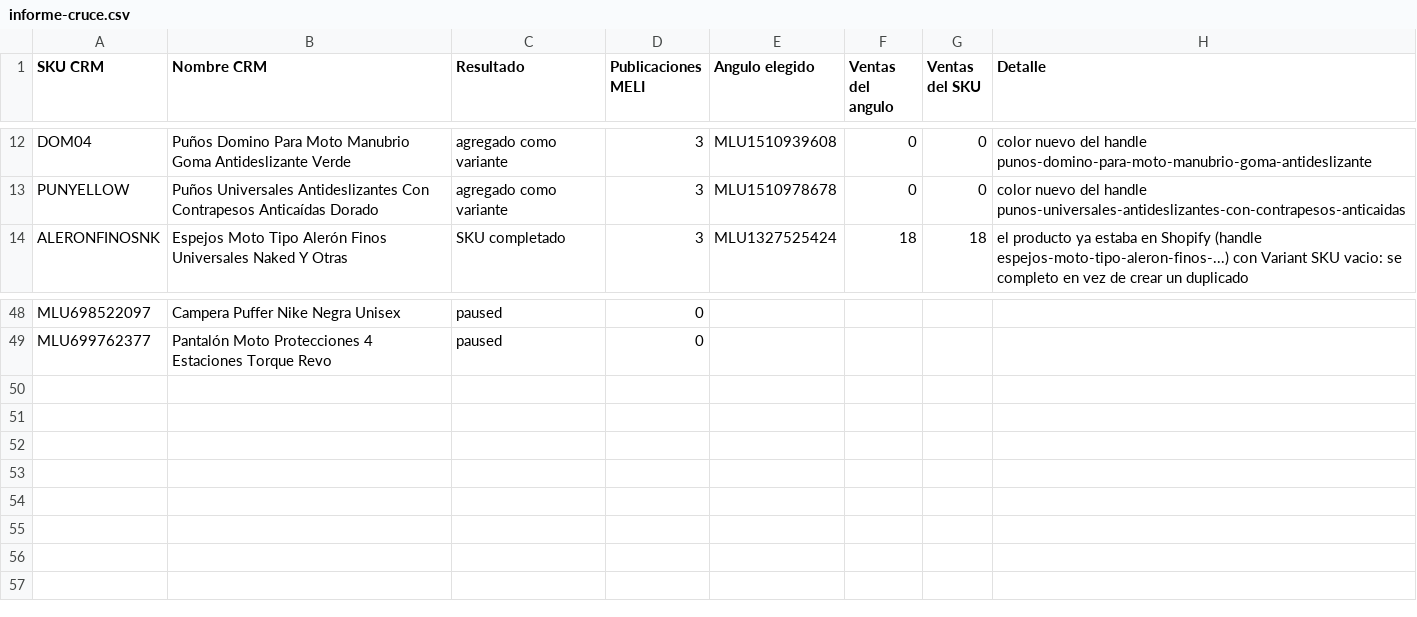
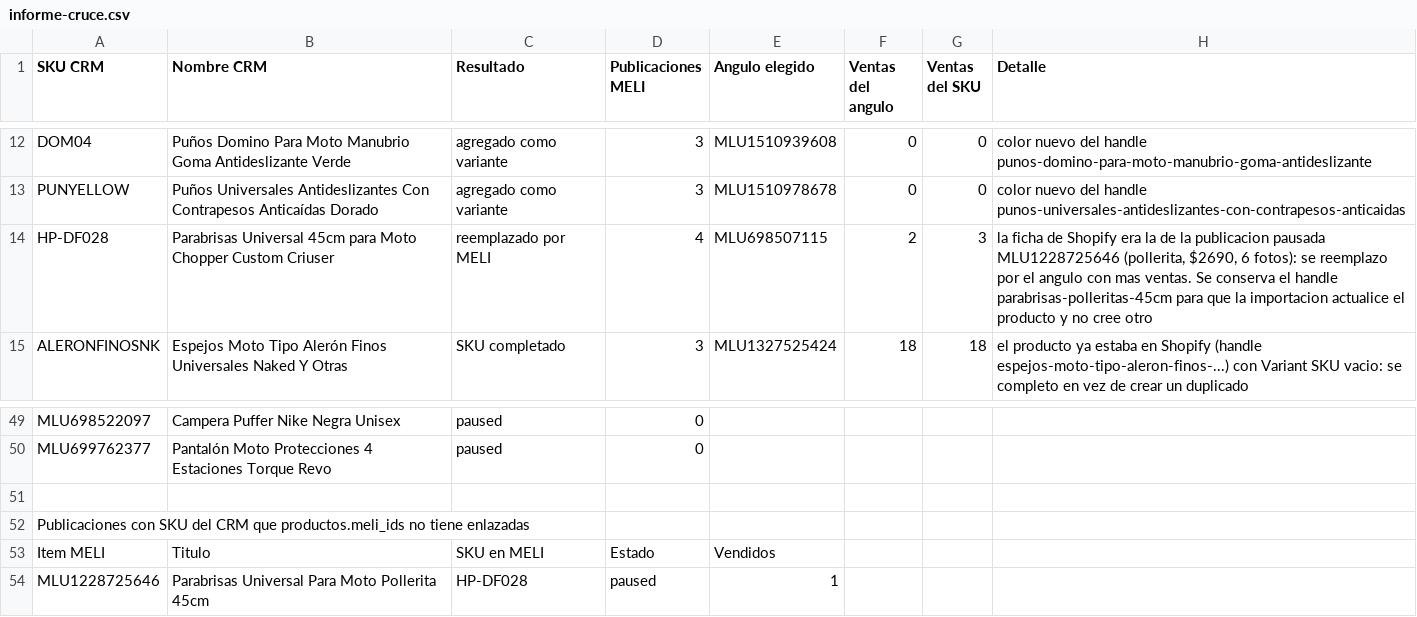
Before and after one commit to mateomartinezmv/ecommanager, a CSV file: scripts/shopify/informe-cruce.csv, drawn as a sheet; only a part is shown, gaps mark what is left out.

```diff
--- a/scripts/shopify/informe-cruce.csv
+++ b/scripts/shopify/informe-cruce.csv
@@ -13,2 +13,3 @@ DOM04,Puños Domino Para Moto Manubrio Goma Antideslizante Verde,agregado como v
 PUNYELLOW,Puños Universales Antideslizantes Con Contrapesos Anticaídas Dorado,agregado como variante,3,MLU1510978678,0,0,color nuevo del handle punos-universales-antideslizantes-con-contrapesos-anticaidas
+HP-DF028,Parabrisas Universal 45cm para Moto Chopper Custom Criuser,reemplazado por MELI,4,MLU698507115,2,3,"la ficha de Shopify era la de la publicacion pausada MLU1228725646 (pollerita, $2690, 6 fotos): se reemplazo por el angulo con mas ventas. Se conserva el handle parabrisas-polleritas-45cm para que la importacion actualice el producto y no cree otro"
 ALERONFINOSNK,Espejos Moto Tipo Alerón Finos Universales Naked Y Otras,SKU completado,3,MLU1327525424,18,18,el producto ya estaba en Shopify (handle espejos-moto-tipo-aleron-finos-...) con Variant SKU vacio: se completo en vez de crear un duplicado
@@ -49 +50,5 @@ MLU698522097,Campera Puffer Nike Negra Unisex,paused,0
 MLU699762377,Pantalón Moto Protecciones 4 Estaciones Torque Revo,paused,0
+
+Publicaciones con SKU del CRM que productos.meli_ids no tiene enlazadas
+Item MELI,Titulo,SKU en MELI,Estado,Vendidos
+MLU1228725646,Parabrisas Universal Para Moto Pollerita 45cm,HP-DF028,paused,1
```
Also changed, not shown: scripts/shopify/products_export_actualizado.csv, 3 other files.
